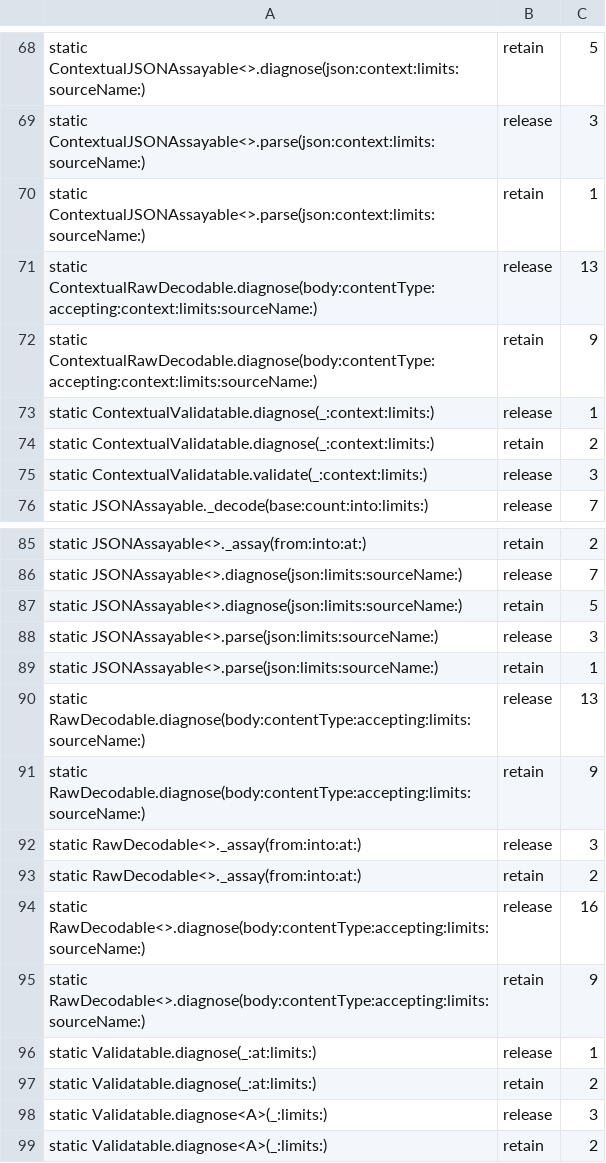
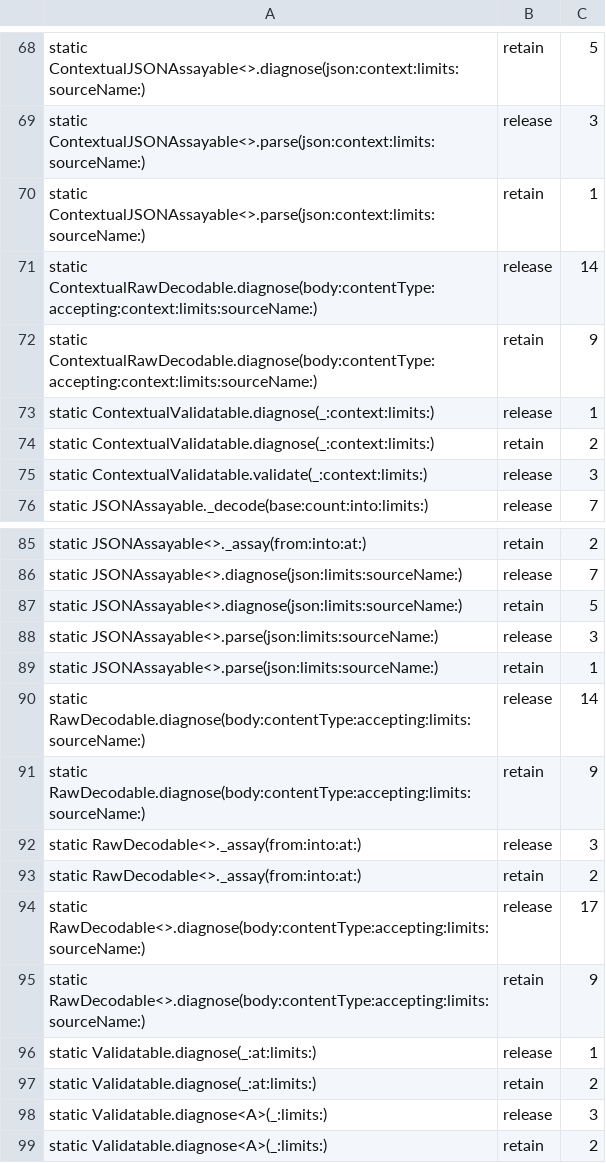
Before and after one commit to nerdmenot-swift/assay, a TSV file: Experiments/05-arc-audit/golden-linux/Assay.tsv, drawn as a sheet; only a part is shown, gaps mark what is left out.

Commit message:
Count struct decoding from YAML, TOML and XML, and give the RawValue path an inout path
Ledger row 12. Decoding a format INTO A STRUCT (parse, project to RawValue, decode) is what a
user of YAML, TOML or XML calls, and no cell timed it: the tree tasks stop at the tree. New
yaml-struct, toml-struct and xml-struct tasks decode the same fixtures into Doc5 and DocNested,
which now declare formats: .all.

count.py explain (whose --fn now matches a mangled substring, so a generic helper like Array's
growth function can be traced one caller up) found two costs. One is the RawValue decode's
by-value path: `path + [.key(k)]` per nesting level and per array element. The other is that the
decode builds TWO trees, the format's and then RawValue's.

The path is fixed here as on the JSON side: RawDecodable._assay takes `at path: inout`; a nested
field pushes, calls, pops; an element, which the generated body writes as an expression inside
compactMap, goes through a new @inlinable _assayPushed(&path, key, body), passed as a
parenthesized closure because a trailing one inside `if let` warns in the user's build.
nested-3/{yaml,toml,xml}-struct each -6,000 blocks and -6% to -7% instructions; the base cells
-2,000 blocks. InoutPathTests checks the RawValue path does not leak.

Found on the way: the unavailable stubs in ContextEntry.swift, which give a readable error when a
contextual type is nested in a plain one, still had the by-value signature. The JSON stub had
silently stopped matching anything after this morning's change. Both match again.

Open, in the ledger: the double tree, about half of what these cells allocate; and element issue
paths on this path carry no index (items.x where JSON says items[0].x), pre-existing.
778 tests; baseline (139 cells) and ARC golden re-recorded.

```diff
--- a/Experiments/05-arc-audit/golden-linux/Assay.tsv
+++ b/Experiments/05-arc-audit/golden-linux/Assay.tsv
@@ -70,3 +70,3 @@ static ContextualJSONAssayable<>.parse(json:context:limits:sourceName:)	release
 static ContextualJSONAssayable<>.parse(json:context:limits:sourceName:)	retain	1
-static ContextualRawDecodable.diagnose(body:contentType:accepting:context:limits:sourceName:)	release	13
+static ContextualRawDecodable.diagnose(body:contentType:accepting:context:limits:sourceName:)	release	14
 static ContextualRawDecodable.diagnose(body:contentType:accepting:context:limits:sourceName:)	retain	9
@@ -89,3 +89,3 @@ static JSONAssayable<>.parse(json:limits:sourceName:)	release	3
 static JSONAssayable<>.parse(json:limits:sourceName:)	retain	1
-static RawDecodable.diagnose(body:contentType:accepting:limits:sourceName:)	release	13
+static RawDecodable.diagnose(body:contentType:accepting:limits:sourceName:)	release	14
 static RawDecodable.diagnose(body:contentType:accepting:limits:sourceName:)	retain	9
@@ -93,3 +93,3 @@ static RawDecodable<>._assay(from:into:at:)	release	3
 static RawDecodable<>._assay(from:into:at:)	retain	2
-static RawDecodable<>.diagnose(body:contentType:accepting:limits:sourceName:)	release	16
+static RawDecodable<>.diagnose(body:contentType:accepting:limits:sourceName:)	release	17
 static RawDecodable<>.diagnose(body:contentType:accepting:limits:sourceName:)	retain	9
```
Also changed, not shown: Experiments/05-arc-audit/golden-linux/AssayCore.tsv, Experiments/05-arc-audit/golden-linux/AssayMatrix.tsv, 23 other files.
